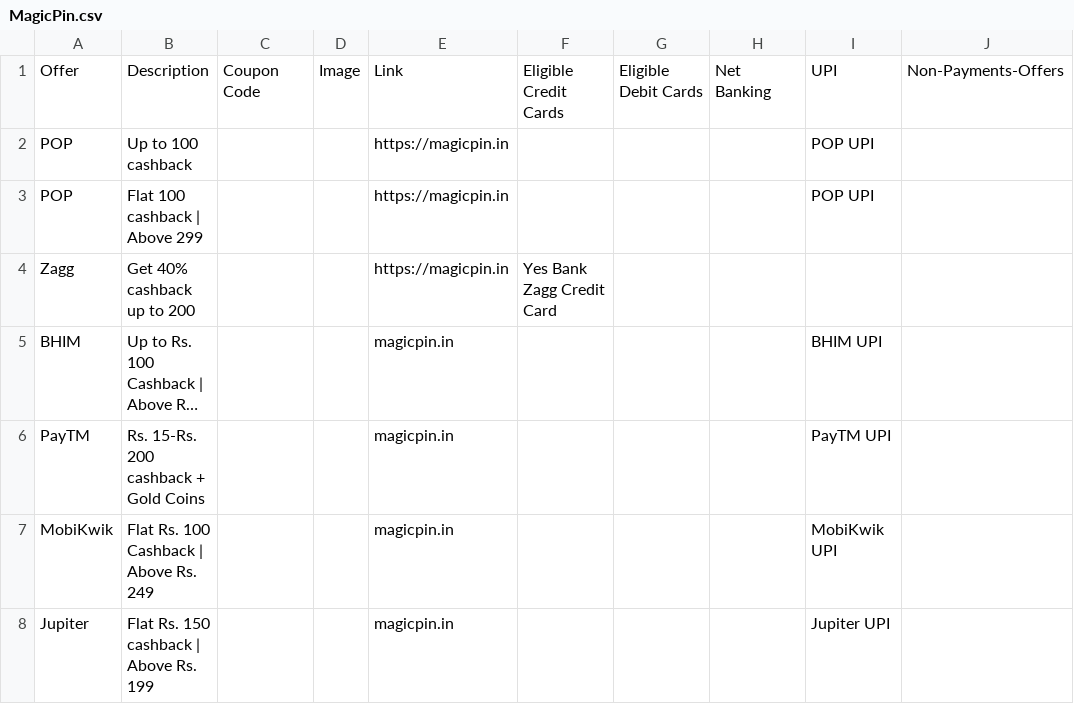
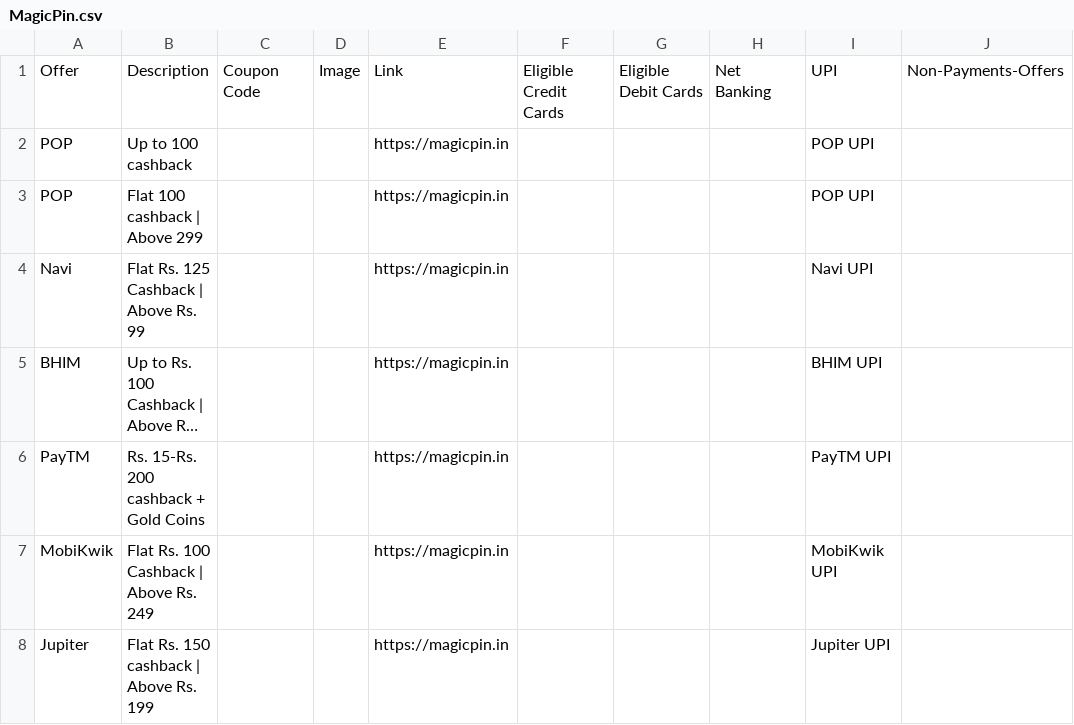
Before and after one commit to Myrupaya/swiggy-zomato-offers, a CSV file: public/MagicPin.csv, drawn as a sheet; long unchanged cells end in …; removed rows and columns are numbered as before the commit, all else as after; the diff names each change by its address in the sheet, - before the commit and + after, or states it on an @@ line.

```diff
--- a/public/MagicPin.csv
+++ b/public/MagicPin.csv
-row 4: Zagg | Get 40% cashback up to 200 |  |  | https://magicpin.in | Yes Bank Zagg Credit Card
+row 4: Navi | Flat Rs. 125 Cashback | Above Rs. 99 |  |  | https://magicpin.in |  |  |  | Navi UPI
-E5:E8: magicpin.in
+E5:E8: https://magicpin.in
```
Also changed, not shown: public/Zomato.csv, 2 other files.
